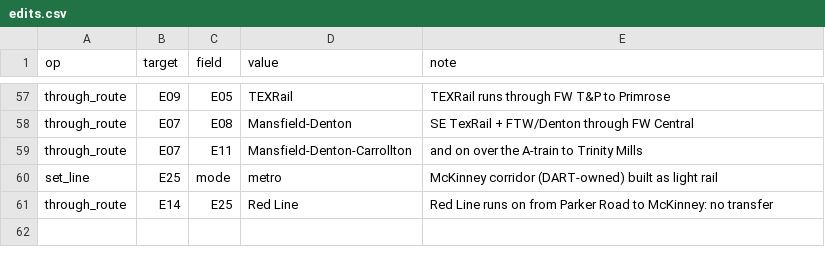
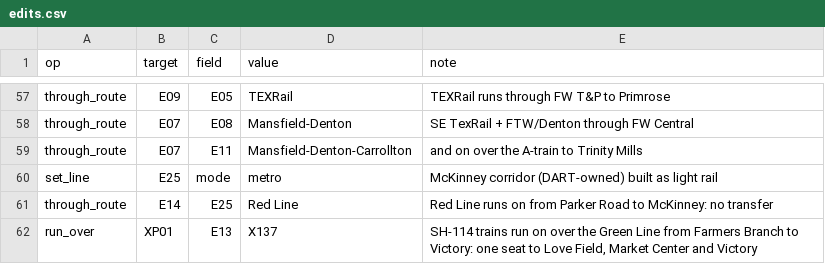
Before and after one commit to dgoodenough/dfw-transit, a CSV file: scenarios/two_million/edits.csv, drawn as a sheet; only a part is shown, gaps mark what is left out.

```diff
--- a/scenarios/two_million/edits.csv
+++ b/scenarios/two_million/edits.csv
@@ -61 +61,2 @@ set_line,E25,mode,metro,McKinney corridor (DART-owned) built as light rail
 through_route,E14,E25,Red Line,Red Line runs on from Parker Road to McKinney: no transfer
+run_over,XP01,E13,X137,"SH-114 trains run on over the Green Line from Farmers Branch to Victory: one seat to Love Field, Market Center and Victory"
```
Also changed, not shown: network/line_segments.csv, network/line_stops.csv, 8 other files.
